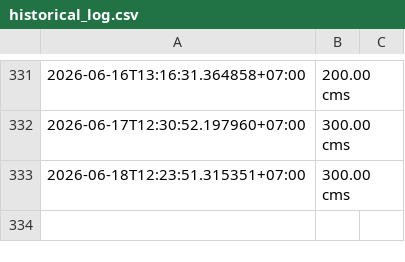
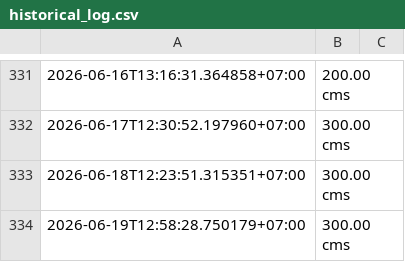
Before and after one commit to wata011/my-water-monitor, a CSV file: historical_log.csv, drawn as a sheet; only a part is shown, gaps mark what is left out; the diff names each change by its address in the sheet, - before the commit and + after, or states it on an @@ line.

```diff
--- a/historical_log.csv
+++ b/historical_log.csv
+row 334: 2026-06-19T12:58:28.750179+07:00 | 300.00 cms
```
